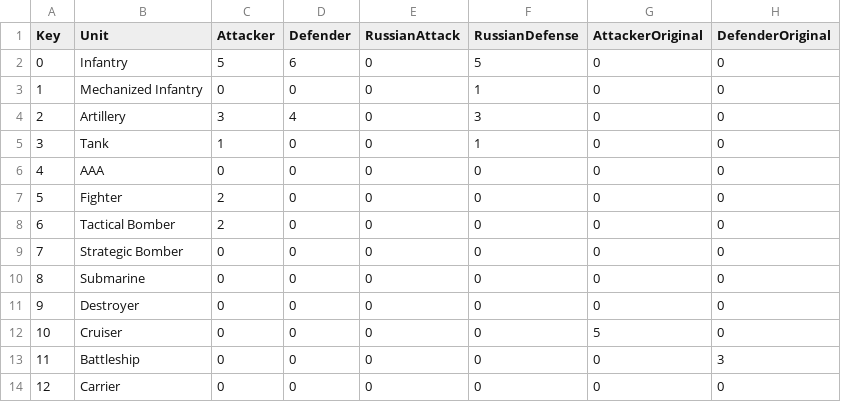
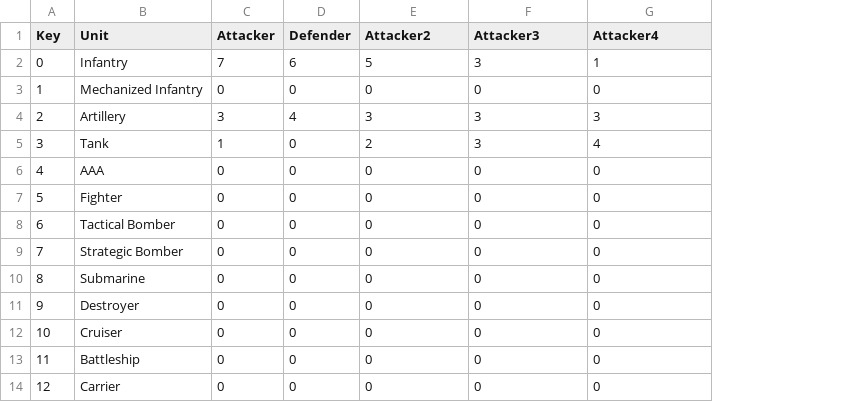
Before and after one commit to colin314/AxisAndAlliesSimulator, a CSV file: UnitLists.csv, drawn as a sheet; the diff names each change by its address in the sheet, - before the commit and + after, or states it on an @@ line.

```diff
--- a/UnitLists.csv
+++ b/UnitLists.csv
-column H (DefenderOriginal), rows 2-14: 0 | 0 | 0 | 0 | 0 | 0 | 0 | 0 | 0 | 0 | 0 | 3 | 0
-E1: RussianAttack
+E1: Attacker2
-F1: RussianDefense
+F1: Attacker3
-G1: AttackerOriginal
+G1: Attacker4
-C2 (Attacker): 5
+C2 (Attacker): 7
-E2 (Attacker2): 0
+E2 (Attacker2): 5
-F2 (Attacker3): 5
+F2 (Attacker3): 3
-G2 (Attacker4): 0
+G2 (Attacker4): 1
-F3 (Attacker3): 1
+F3 (Attacker3): 0
-E4 (Attacker2): 0
+E4 (Attacker2): 3
-G4 (Attacker4): 0
+G4 (Attacker4): 3
-E5 (Attacker2): 0
+E5 (Attacker2): 2
-F5 (Attacker3): 1
+F5 (Attacker3): 3
-G5 (Attacker4): 0
+G5 (Attacker4): 4
-C7:C8 (Attacker): 2
+C7:C8 (Attacker): 0
-G12 (Attacker4): 5
+G12 (Attacker4): 0
```
Also changed, not shown: 6 other files.
